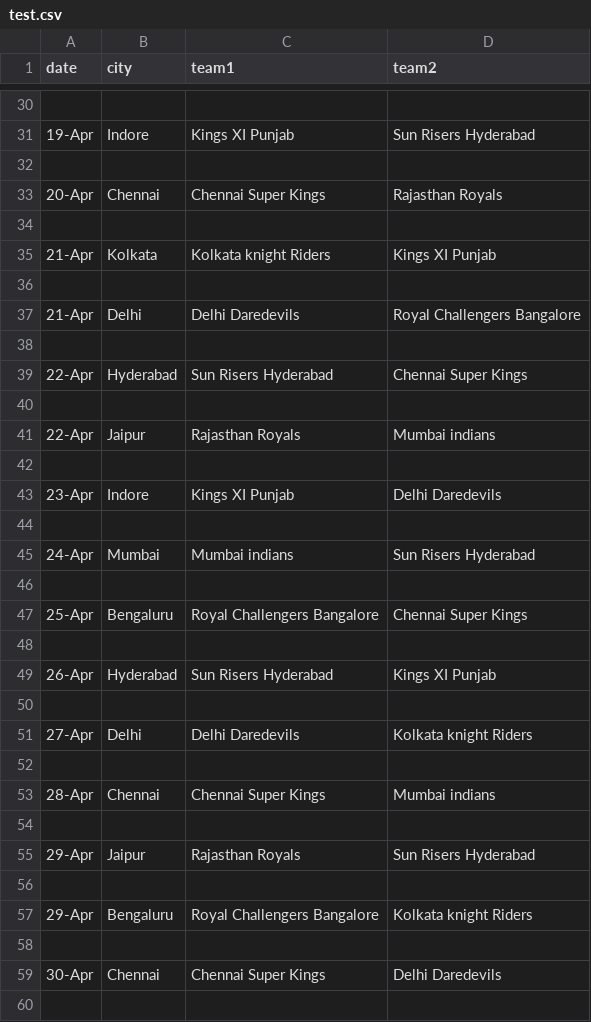
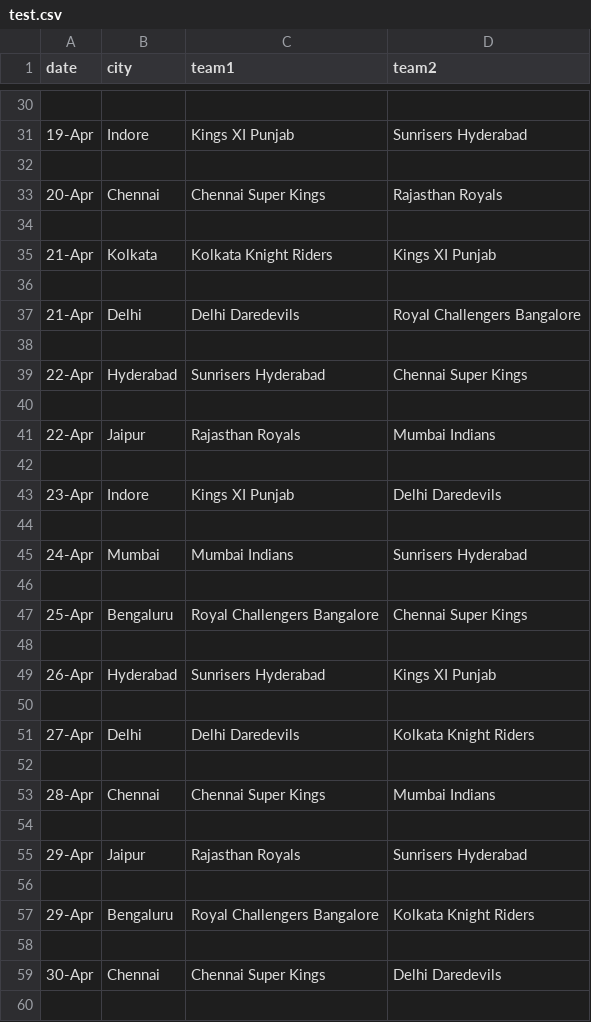
Before and after one commit to DarkFate13/Titanium-Spider, a CSV file: test.csv, drawn as a sheet; only a part is shown, gaps mark what is left out; the diff covers the shown part only.

```diff
--- a/test.csv
+++ b/test.csv
@@ -30,3 +30,3 @@ date,city,team1,team2
 ,,,
-19-Apr,Indore,Kings XI Punjab,Sun Risers Hyderabad
+19-Apr,Indore,Kings XI Punjab,Sunrisers Hyderabad
 ,,,
@@ -34,3 +34,3 @@ date,city,team1,team2
 ,,,
-21-Apr,Kolkata,Kolkata knight Riders,Kings XI Punjab
+21-Apr,Kolkata,Kolkata Knight Riders,Kings XI Punjab
 ,,,
@@ -38,5 +38,5 @@ date,city,team1,team2
 ,,,
-22-Apr,Hyderabad,Sun Risers Hyderabad,Chennai Super Kings
+22-Apr,Hyderabad,Sunrisers Hyderabad,Chennai Super Kings
 ,,,
-22-Apr,Jaipur,Rajasthan Royals,Mumbai indians
+22-Apr,Jaipur,Rajasthan Royals,Mumbai Indians
 ,,,
@@ -44,3 +44,3 @@ date,city,team1,team2
 ,,,
-24-Apr,Mumbai,Mumbai indians,Sun Risers Hyderabad
+24-Apr,Mumbai,Mumbai Indians,Sunrisers Hyderabad
 ,,,
@@ -48,11 +48,11 @@ date,city,team1,team2
 ,,,
-26-Apr,Hyderabad,Sun Risers Hyderabad,Kings XI Punjab
+26-Apr,Hyderabad,Sunrisers Hyderabad,Kings XI Punjab
 ,,,
-27-Apr,Delhi,Delhi Daredevils,Kolkata knight Riders
+27-Apr,Delhi,Delhi Daredevils,Kolkata Knight Riders
 ,,,
-28-Apr,Chennai,Chennai Super Kings,Mumbai indians
+28-Apr,Chennai,Chennai Super Kings,Mumbai Indians
 ,,,
-29-Apr,Jaipur,Rajasthan Royals,Sun Risers Hyderabad
+29-Apr,Jaipur,Rajasthan Royals,Sunrisers Hyderabad
 ,,,
-29-Apr,Bengaluru,Royal Challengers Bangalore,Kolkata knight Riders
+29-Apr,Bengaluru,Royal Challengers Bangalore,Kolkata Knight Riders
 ,,,
```
Also changed, not shown: 43 edited cells elsewhere in this file.
